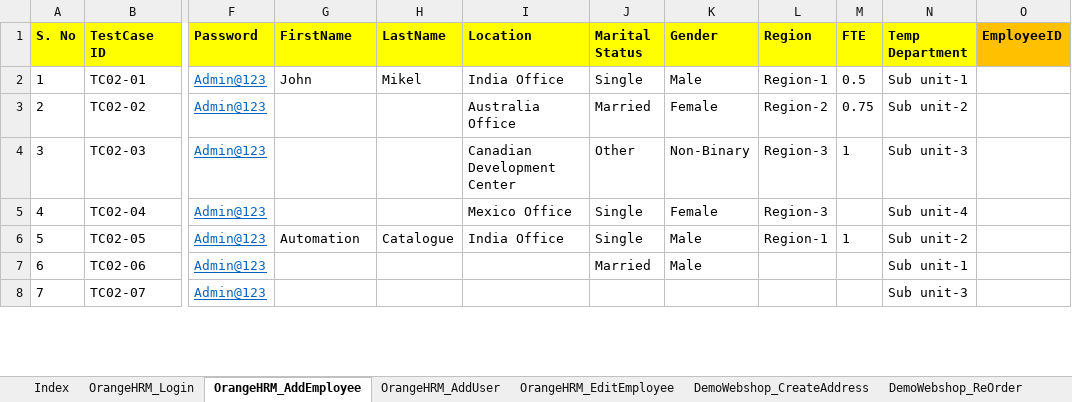
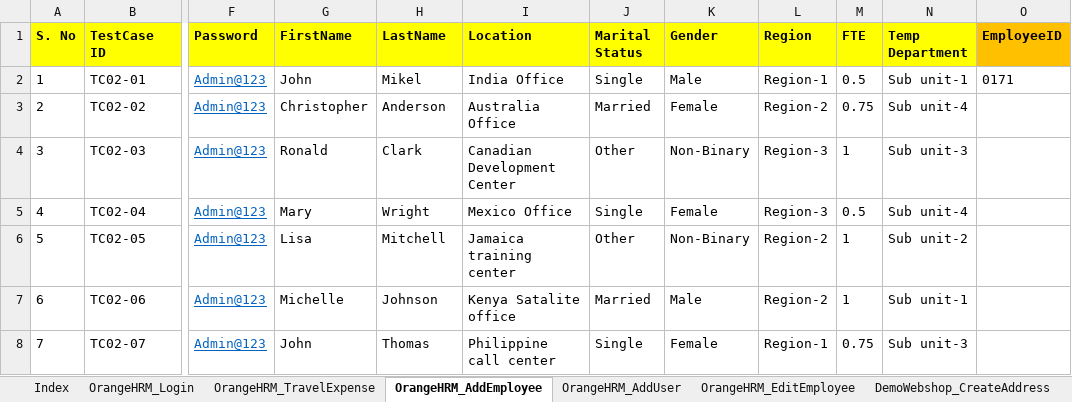
Before and after one commit to automationcatalogue/TestAutomationCatalogue_Batch41, an Excel workbook: src/main/resources/AutomationCatalogue_Batch41_TestData.xlsx, sheet OrangeHRM_AddEmployee, drawn as a sheet; only a part is shown, gaps mark what is left out; values as stored, in another font and other column widths than the file's, no borders; the diff covers the shown part only; the diff names each change by its address in the sheet, - before the commit and + after, or states it on an @@ line.

Commit message:
Excel writing is completed for Travel Exp Test case.

```diff
--- a/src/main/resources/AutomationCatalogue_Batch41_TestData.xlsx (sheet OrangeHRM_AddEmployee)
+++ b/src/main/resources/AutomationCatalogue_Batch41_TestData.xlsx (sheet OrangeHRM_AddEmployee)
+sheet tab: OrangeHRM_TravelExpense
-O2 (EmployeeID): (empty)
+O2 (EmployeeID): 0171
-G3 (FirstName): (empty)
+G3 (FirstName): Christopher
-H3 (LastName): (empty)
+H3 (LastName): Anderson
-N3 (Temp Department): Sub unit-2
+N3 (Temp Department): Sub unit-4
-G4 (FirstName): (empty)
+G4 (FirstName): Ronald
-H4 (LastName): (empty)
+H4 (LastName): Clark
-G5 (FirstName): (empty)
+G5 (FirstName): Mary
-H5 (LastName): (empty)
+H5 (LastName): Wright
-M5 (FTE): (empty)
+M5 (FTE): 0.5
-G6 (FirstName): Automation
+G6 (FirstName): Lisa
-H6 (LastName): Catalogue
+H6 (LastName): Mitchell
-I6 (Location): India Office
+I6 (Location): Jamaica training center
-J6 (Marital Status): Single
+J6 (Marital Status): Other
-K6 (Gender): Male
+K6 (Gender): Non-Binary
-L6 (Region): Region-1
+L6 (Region): Region-2
-G7 (FirstName): (empty)
+G7 (FirstName): Michelle
-H7 (LastName): (empty)
+H7 (LastName): Johnson
-I7 (Location): (empty)
+I7 (Location): Kenya Satalite office
-L7 (Region): (empty)
+L7 (Region): Region-2
-M7 (FTE): (empty)
+M7 (FTE): 1
-G8 (FirstName): (empty)
+G8 (FirstName): John
-H8 (LastName): (empty)
+H8 (LastName): Thomas
-I8 (Location): (empty)
+I8 (Location): Philippine call center
-J8 (Marital Status): (empty)
+J8 (Marital Status): Single
-K8 (Gender): (empty)
+K8 (Gender): Female
-L8 (Region): (empty)
+L8 (Region): Region-1
-M8 (FTE): (empty)
+M8 (FTE): 0.75
```
Also changed, not shown: 24 edited cells elsewhere in this sheet, sheet Index, 5 other files.
